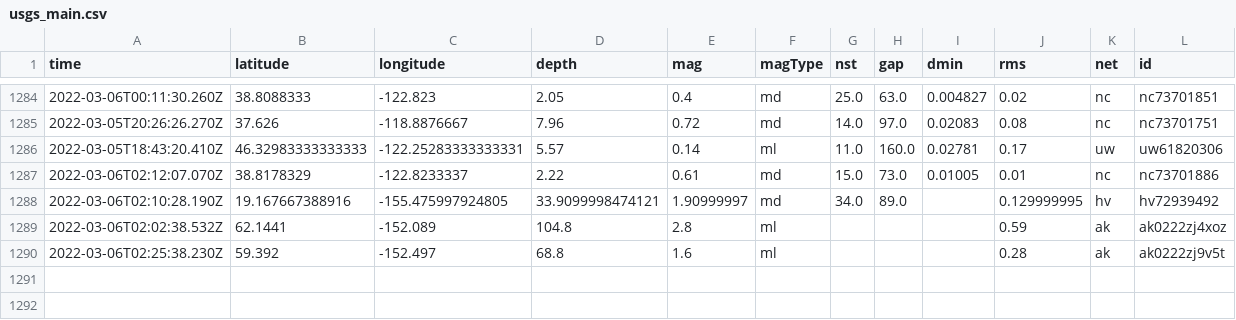
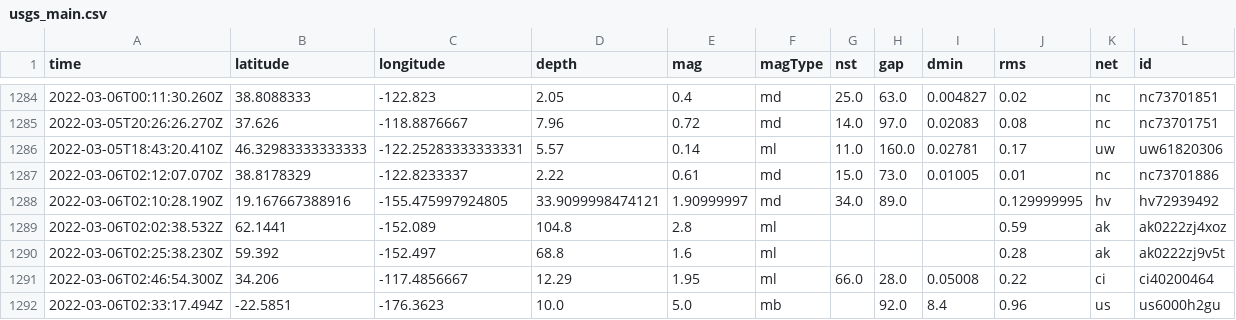
Before and after one commit to aadittambe/actions-pipeline, a CSV file: usgs_main.csv, drawn as a sheet; only a part is shown, gaps mark what is left out; rows hold the shown columns only; the diff names each change by its address in the sheet, - before the commit and + after, or states it on an @@ line.

```diff
--- a/usgs_main.csv
+++ b/usgs_main.csv
+row 1291: 2022-03-06T02:46:54.300Z | 34.206 | -117.4856667 | 12.29 | 1.95 | ml | 66.0 | 28.0 | 0.05008 | 0.22 | ci | ci40200464
+row 1292: 2022-03-06T02:33:17.494Z | -22.5851 | -176.3623 | 10.0 | 5.0 | mb |  | 92.0 | 8.4 | 0.96 | us | us6000h2gu
```
Also changed, not shown: usgs_current.csv.
